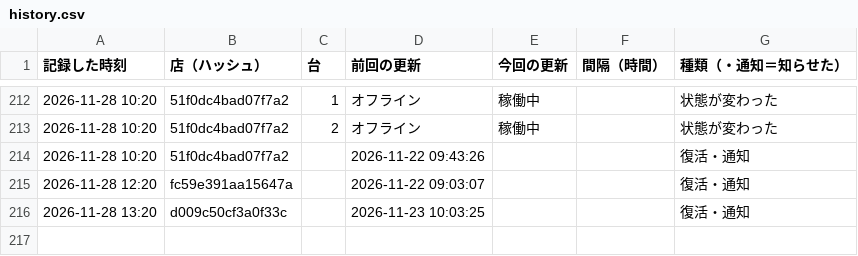
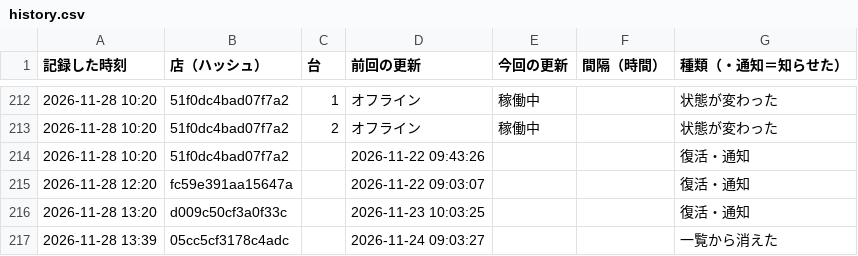
Before and after one commit to kous8770/aikatsu-shop-watch, a CSV file: history.csv, drawn as a sheet; only a part is shown, gaps mark what is left out; the diff names each change by its address in the sheet, - before the commit and + after, or states it on an @@ line.

```diff
--- a/history.csv
+++ b/history.csv
+row 217: 2026-11-28 13:39 | 05cc5cf3178c4adc |  | 2026-11-24 09:03:27 |  |  | 一覧から消えた
```
Also changed, not shown: 1 other file.
